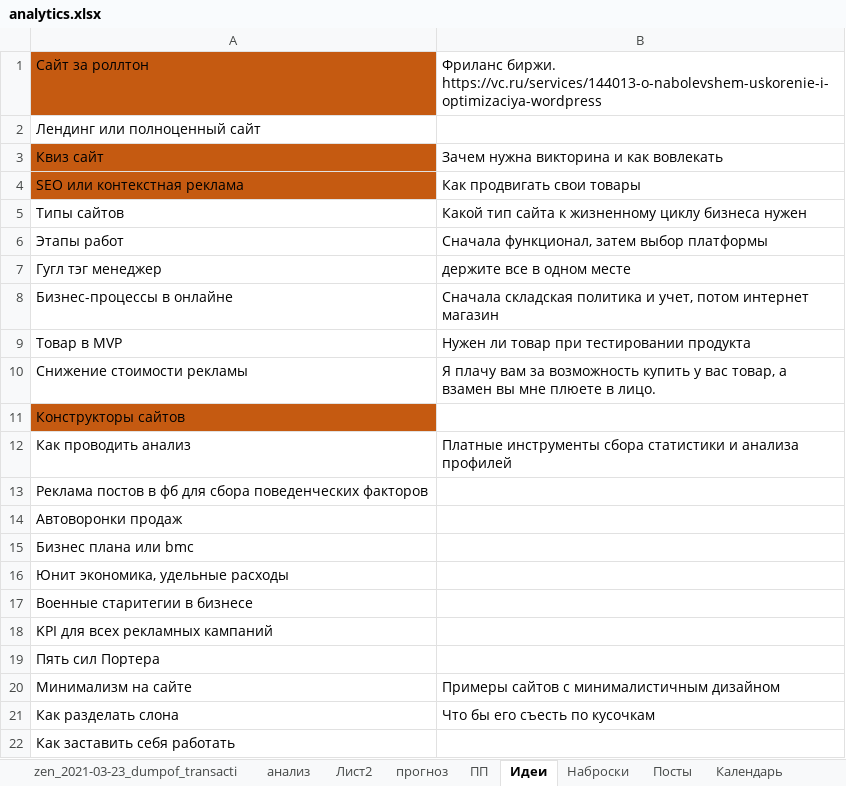
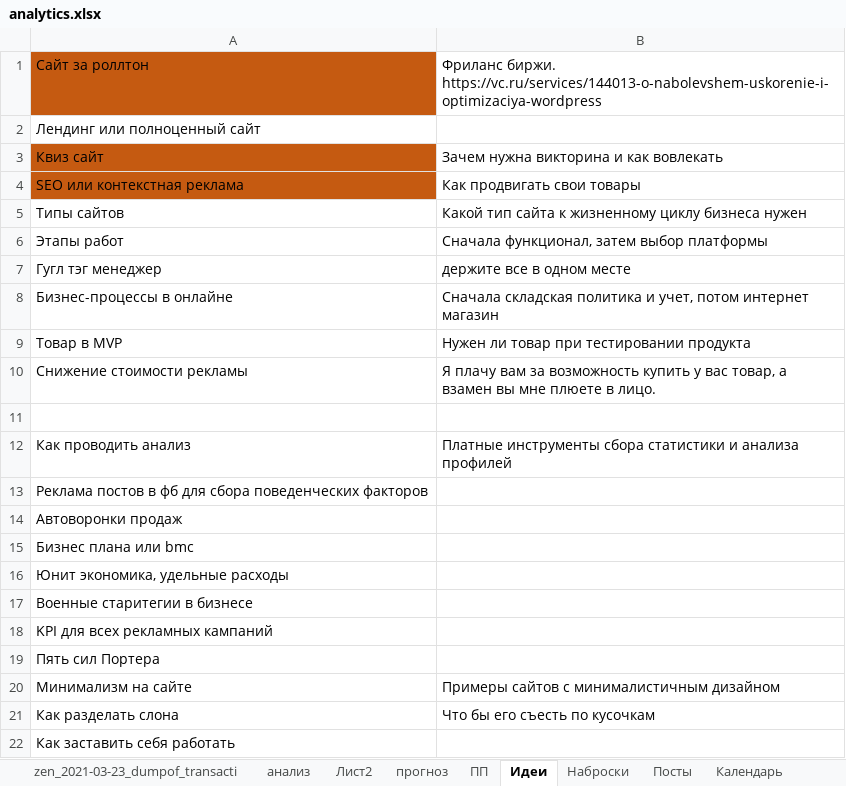
Before and after one commit to vEvgenyT/photo, an Excel workbook: about/analytics.xlsx, sheet Идеи, drawn as a sheet; values as stored, in another font and other column widths than the file's, no borders; the diff names each change by its address in the sheet, - before the commit and + after, or states it on an @@ line.

```diff
--- a/about/analytics.xlsx (sheet Идеи)
+++ b/about/analytics.xlsx (sheet Идеи)
-A11: Конструкторы сайтов
+A11: (empty)
-A11 fill: #C55A11
+A11 fill: none
```
Also changed, not shown: sheet Наброски, sheet Календарь.
